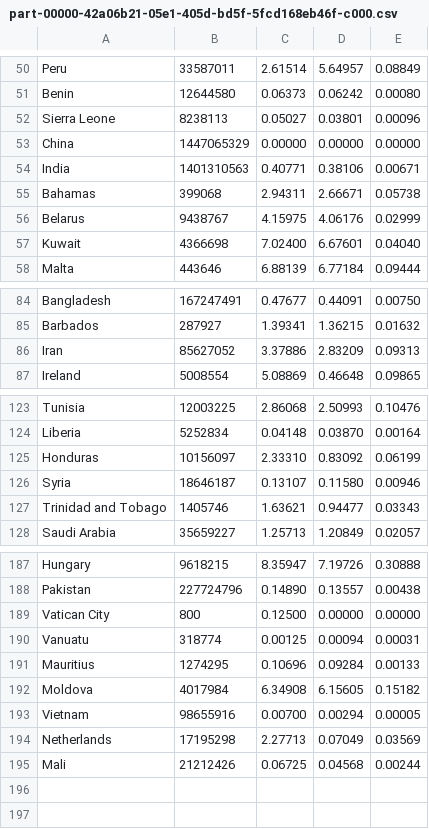
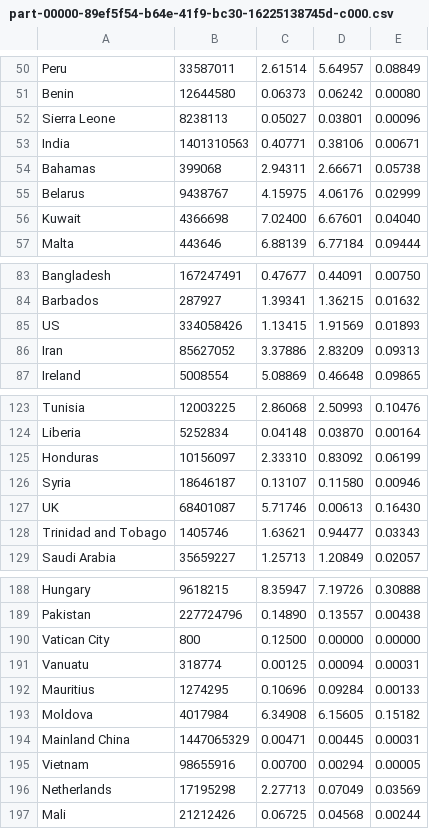
Before and after one commit to jaceguaidemagalhaes/Big-Data---Project-2, a CSV file: src/main/resources/results/percentPopByCountry/part-00000-89ef5f54-b64e-41f9-bc30-16225138745d-c000.csv (was src/main/resources/results/percentPopByCountry/part-00000-42a06b21-05e1-405d-bd5f-5fcd168eb46f-c000.csv), drawn as a sheet; only a part is shown, gaps mark what is left out.

Commit message:
update result for query percentage

```diff
--- a/src/main/resources/results/percentPopByCountry/part-00000-42a06b21-05e1-405d-bd5f-5fcd168eb46f-c000.csv
+++ b/src/main/resources/results/percentPopByCountry/part-00000-89ef5f54-b64e-41f9-bc30-16225138745d-c000.csv
@@ -52,3 +52,2 @@ Benin,12644580,0.06373,0.06242,0.00080
 Sierra Leone,8238113,0.05027,0.03801,0.00096
-China,1447065329,0.00000,0.00000,0.00000
 India,1401310563,0.40771,0.38106,0.00671
@@ -85,2 +84,3 @@ Bangladesh,167247491,0.47677,0.44091,0.00750
 Barbados,287927,1.39341,1.36215,0.01632
+US,334058426,1.13415,1.91569,0.01893
 Iran,85627052,3.37886,2.83209,0.09313
@@ -126,2 +126,3 @@ Honduras,10156097,2.33310,0.83092,0.06199
 Syria,18646187,0.13107,0.11580,0.00946
+UK,68401087,5.71746,0.00613,0.16430
 Trinidad and Tobago,1405746,1.63621,0.94477,0.03343
@@ -192,2 +193,3 @@ Mauritius,1274295,0.10696,0.09284,0.00133
 Moldova,4017984,6.34908,6.15605,0.15182
+Mainland China,1447065329,0.00471,0.00445,0.00031
 Vietnam,98655916,0.00700,0.00294,0.00005
```
Also changed, not shown: 3 other files.
